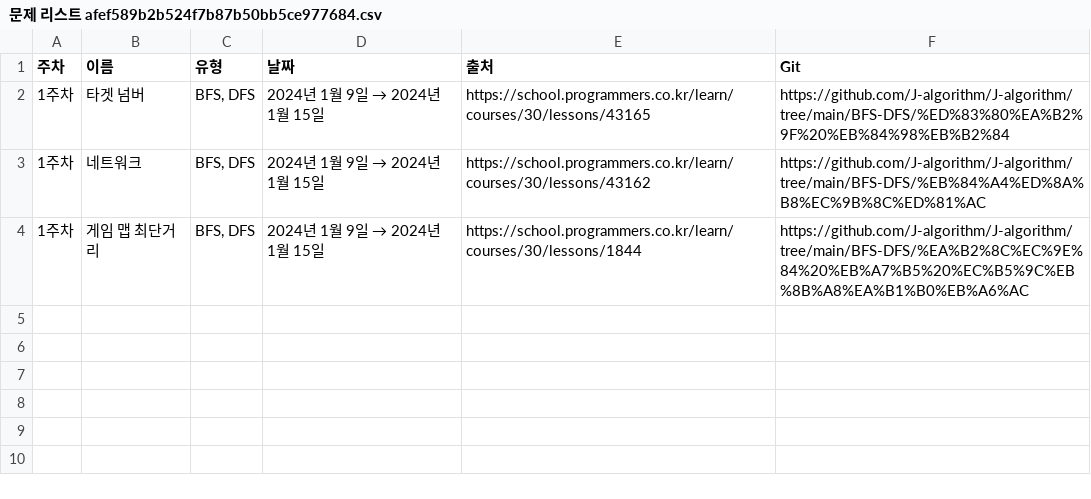
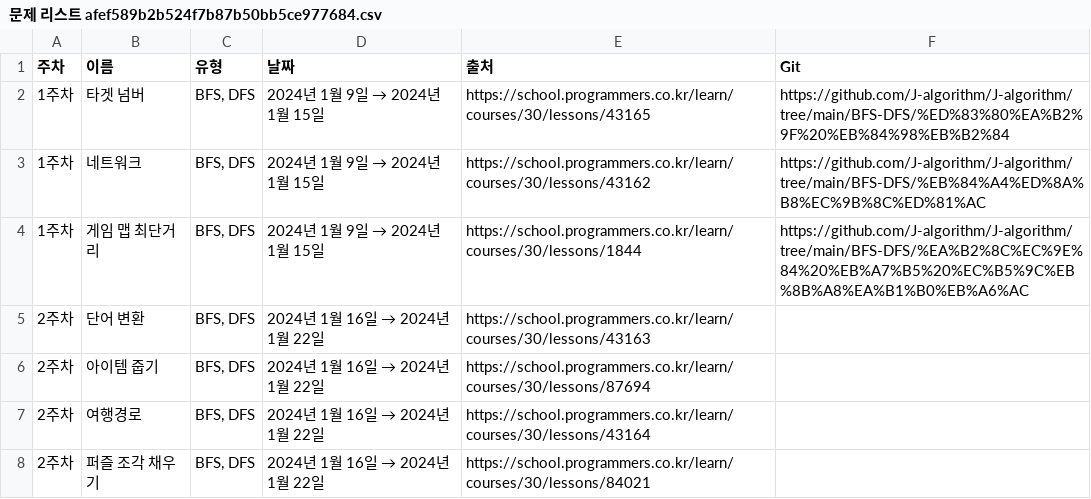
Before and after one commit to J-algorithm/J-algorithm, a CSV file: J-algorithm 4e8a9a6a0503489d8c76d1c02e74ed4b/문제 리스트 afef589b2b524f7b87b50bb5ce977684.csv, drawn as a sheet; the diff names each change by its address in the sheet, - before the commit and + after, or states it on an @@ line.

```diff
--- a/J-algorithm 4e8a9a6a0503489d8c76d1c02e74ed4b/문제 리스트 afef589b2b524f7b87b50bb5ce977684.csv
+++ b/J-algorithm 4e8a9a6a0503489d8c76d1c02e74ed4b/문제 리스트 afef589b2b524f7b87b50bb5ce977684.csv
+row 5: 2주차 | 단어 변환 | BFS, DFS | 2024년 1월 16일 → 2024년 1월 22일 | https://school.programmers.co.kr/learn/courses/30/lessons/43163
+row 6: 2주차 | 아이템 줍기 | BFS, DFS | 2024년 1월 16일 → 2024년 1월 22일 | https://school.programmers.co.kr/learn/courses/30/lessons/87694
+row 7: 2주차 | 여행경로 | BFS, DFS | 2024년 1월 16일 → 2024년 1월 22일 | https://school.programmers.co.kr/learn/courses/30/lessons/43164
+row 8: 2주차 | 퍼즐 조각 채우기 | BFS, DFS | 2024년 1월 16일 → 2024년 1월 22일 | https://school.programmers.co.kr/learn/courses/30/lessons/84021
```
Also changed, not shown: J-algorithm 4e8a9a6a0503489d8c76d1c02e74ed4b/문제 리스트 afef589b2b524f7b87b50bb5ce977684_all.csv.
